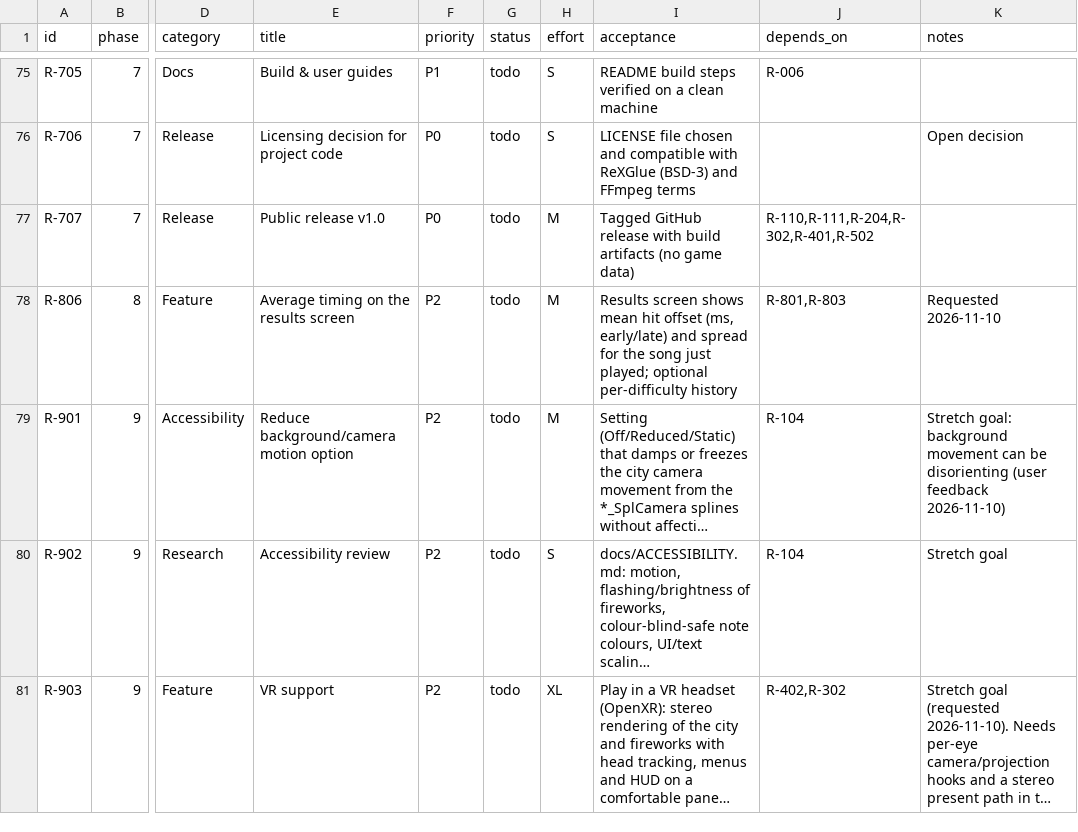
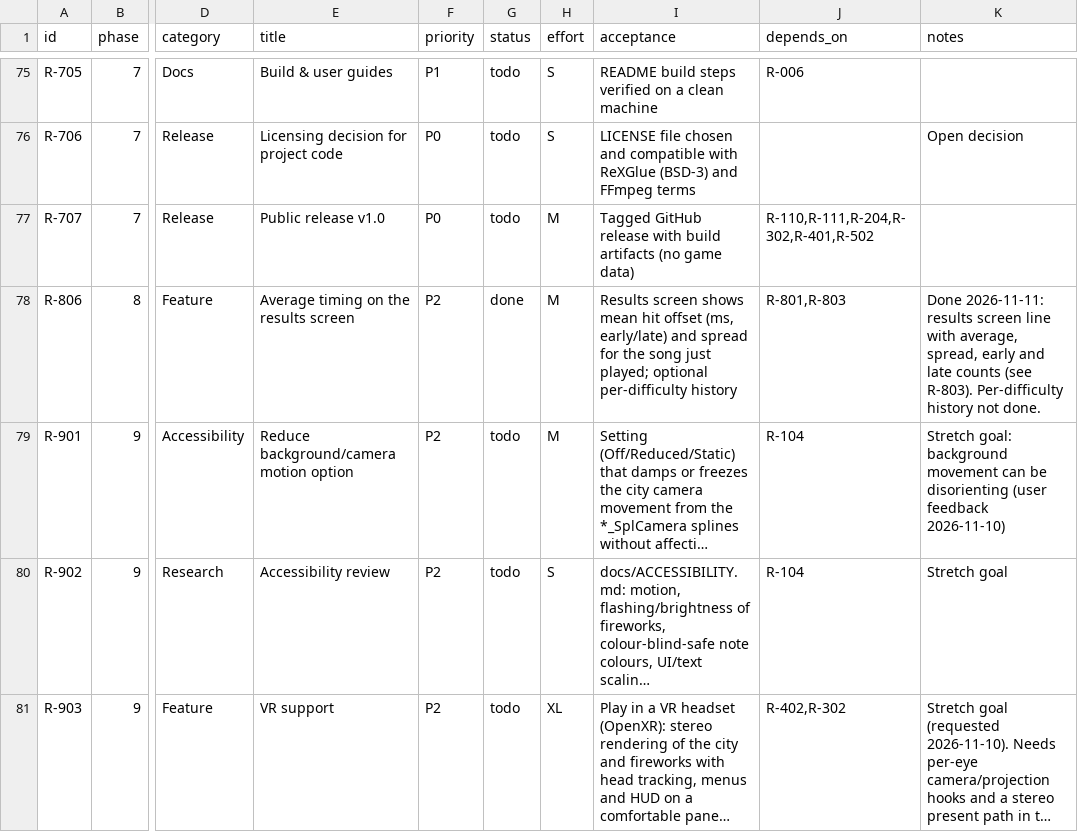
Before and after one commit to CorrieDivitt/BoomBoomRocketRevolution, a CSV file: docs/requirements.csv, drawn as a sheet; only a part is shown, gaps mark what is left out; long unchanged cells end in …; the diff covers the shown part only; the diff names each change by its address in the sheet, - before the commit and + after, or states it on an @@ line.

```diff
--- a/docs/requirements.csv
+++ b/docs/requirements.csv
-G78 (status): todo
+G78 (status): done
-K78 (notes): Requested 2026-11-10
+K78 (notes): Done 2026-11-11: results screen line with average, spread, early and late counts (see R-803). Per-difficulty history not done.
```
Also changed, not shown: 3 added rows and 3 edited cells elsewhere in this file, 11 other files.
